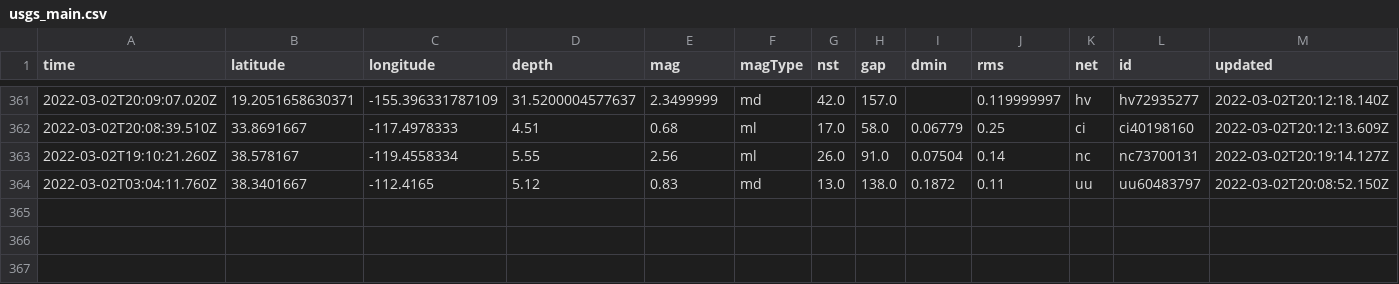
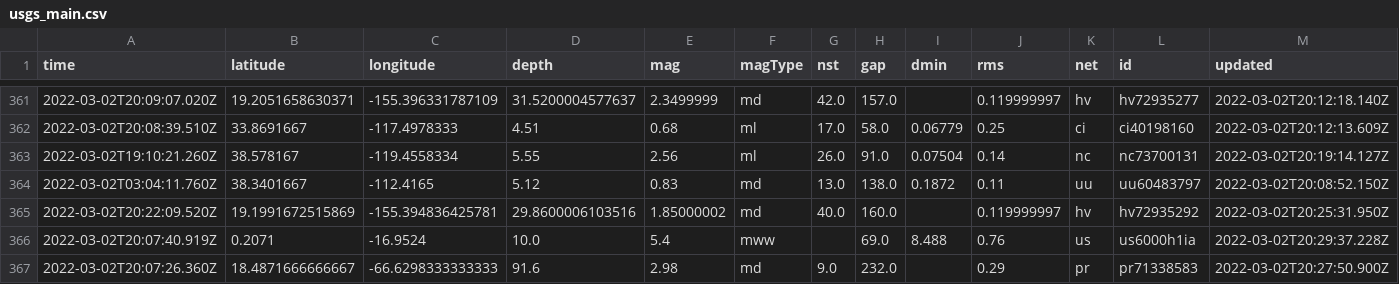
Before and after one commit to aadittambe/actions-pipeline, a CSV file: usgs_main.csv, drawn as a sheet; only a part is shown, gaps mark what is left out; rows hold the shown columns only; the diff names each change by its address in the sheet, - before the commit and + after, or states it on an @@ line.

```diff
--- a/usgs_main.csv
+++ b/usgs_main.csv
+row 365: 2022-03-02T20:22:09.520Z | 19.1991672515869 | -155.394836425781 | 29.8600006103516 | 1.85000002 | md | 40.0 | 160.0 |  | 0.119999997 | hv | hv72935292 | 2022-03-02T20:25:31.950Z
+row 366: 2022-03-02T20:07:40.919Z | 0.2071 | -16.9524 | 10.0 | 5.4 | mww |  | 69.0 | 8.488 | 0.76 | us | us6000h1ia | 2022-03-02T20:29:37.228Z
+row 367: 2022-03-02T20:07:26.360Z | 18.4871666666667 | -66.6298333333333 | 91.6 | 2.98 | md | 9.0 | 232.0 |  | 0.29 | pr | pr71338583 | 2022-03-02T20:27:50.900Z
```
Also changed, not shown: usgs_current.csv.
